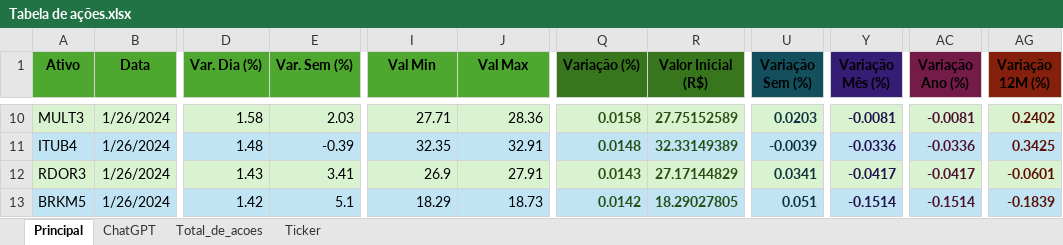
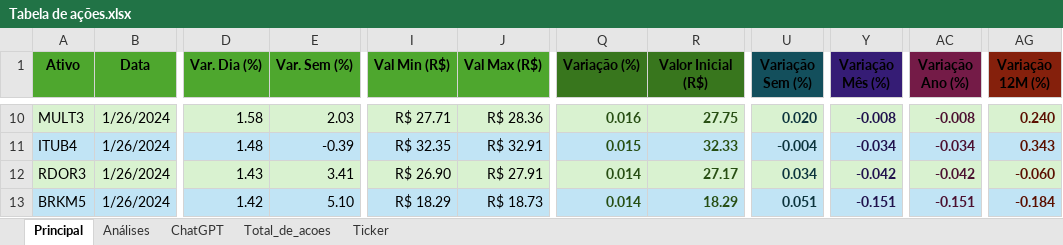
Before and after one commit to ArthurGabrielFreitas/An-lise-de-dados-imers-odev, an Excel workbook: Tabela de ações.xlsx, sheet Principal, drawn as a sheet; only a part is shown, gaps mark what is left out; values as stored, in another font and other column widths than the file's, no borders; charts and pictures not drawn; the diff covers the shown part only; the diff names each change by its address in the sheet, - before the commit and + after, or states it on an @@ line.

```diff
--- a/Tabela de ações.xlsx (sheet Principal)
+++ b/Tabela de ações.xlsx (sheet Principal)
+sheet tab: Análises
-I1: Val Min
+I1: Val Min (R$)
-J1: Val Max
+J1: Val Max (R$)
-I10 (Val Min (R$)): 27.71
+I10 (Val Min (R$)): R$ 27.71
-J10 (Val Max (R$)): 28.36
+J10 (Val Max (R$)): R$ 28.36
-Q10 (Variação (%)): 0.0158
+Q10 (Variação (%)): 0.016
-R10 (Valor Inicial (R$)): 27.75152589
+R10 (Valor Inicial (R$)): 27.75
-U10 (Variação Sem (%)): 0.0203
+U10 (Variação Sem (%)): 0.020
-Y10 (Variação Mês (%)): -0.0081
+Y10 (Variação Mês (%)): -0.008
-AC10 (Variação Ano (%)): -0.0081
+AC10 (Variação Ano (%)): -0.008
-AG10 (Variação 12M (%)): 0.2402
+AG10 (Variação 12M (%)): 0.240
-I11 (Val Min (R$)): 32.35
+I11 (Val Min (R$)): R$ 32.35
-J11 (Val Max (R$)): 32.91
+J11 (Val Max (R$)): R$ 32.91
-Q11 (Variação (%)): 0.0148
+Q11 (Variação (%)): 0.015
-R11 (Valor Inicial (R$)): 32.33149389
+R11 (Valor Inicial (R$)): 32.33
-U11 (Variação Sem (%)): -0.0039
+U11 (Variação Sem (%)): -0.004
-Y11 (Variação Mês (%)): -0.0336
+Y11 (Variação Mês (%)): -0.034
-AC11 (Variação Ano (%)): -0.0336
+AC11 (Variação Ano (%)): -0.034
-AG11 (Variação 12M (%)): 0.3425
+AG11 (Variação 12M (%)): 0.343
-I12 (Val Min (R$)): 26.9
+I12 (Val Min (R$)): R$ 26.90
-J12 (Val Max (R$)): 27.91
+J12 (Val Max (R$)): R$ 27.91
-Q12 (Variação (%)): 0.0143
+Q12 (Variação (%)): 0.014
-R12 (Valor Inicial (R$)): 27.17144829
+R12 (Valor Inicial (R$)): 27.17
-U12 (Variação Sem (%)): 0.0341
+U12 (Variação Sem (%)): 0.034
-Y12 (Variação Mês (%)): -0.0417
+Y12 (Variação Mês (%)): -0.042
-AC12 (Variação Ano (%)): -0.0417
+AC12 (Variação Ano (%)): -0.042
-AG12 (Variação 12M (%)): -0.0601
+AG12 (Variação 12M (%)): -0.060
-E13 (Var. Sem (%)): 5.1
+E13 (Var. Sem (%)): 5.10
-I13 (Val Min (R$)): 18.29
+I13 (Val Min (R$)): R$ 18.29
-J13 (Val Max (R$)): 18.73
+J13 (Val Max (R$)): R$ 18.73
-Q13 (Variação (%)): 0.0142
+Q13 (Variação (%)): 0.014
-R13 (Valor Inicial (R$)): 18.29027805
+R13 (Valor Inicial (R$)): 18.29
-Y13 (Variação Mês (%)): -0.1514
+Y13 (Variação Mês (%)): -0.151
-AC13 (Variação Ano (%)): -0.1514
+AC13 (Variação Ano (%)): -0.151
-AG13 (Variação 12M (%)): -0.1839
+AG13 (Variação 12M (%)): -0.184
```
Also changed, not shown: 625 edited cells elsewhere in this sheet, charts or pictures.
